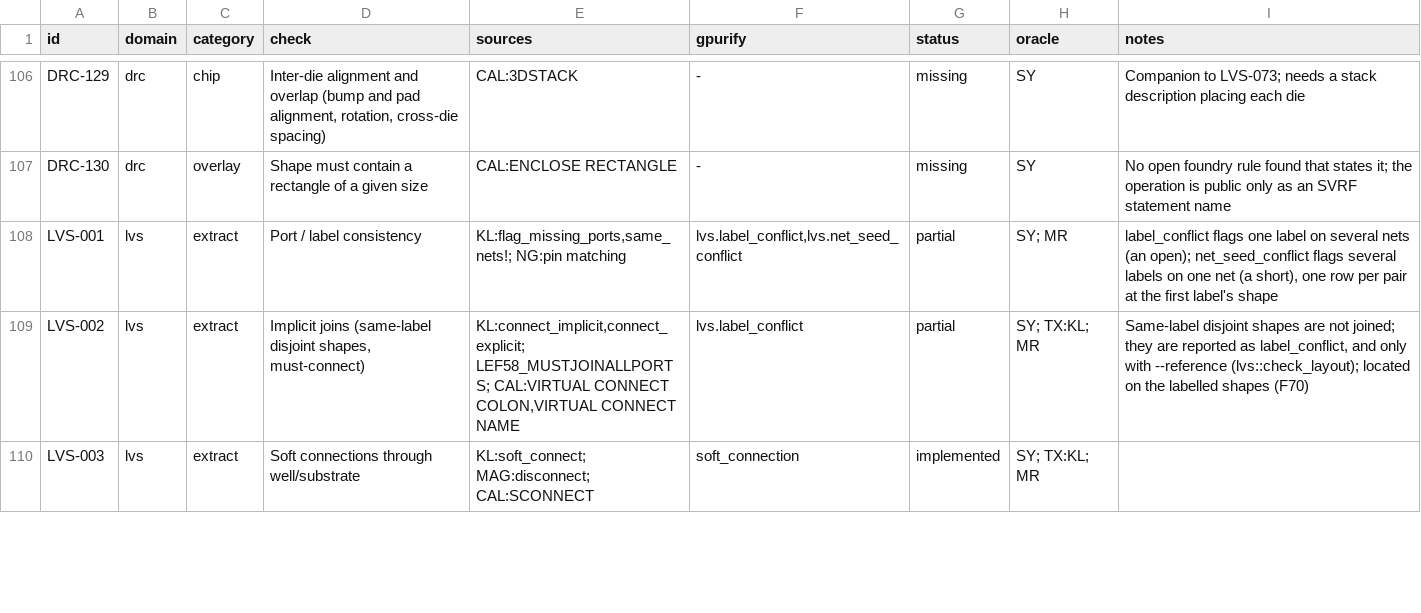
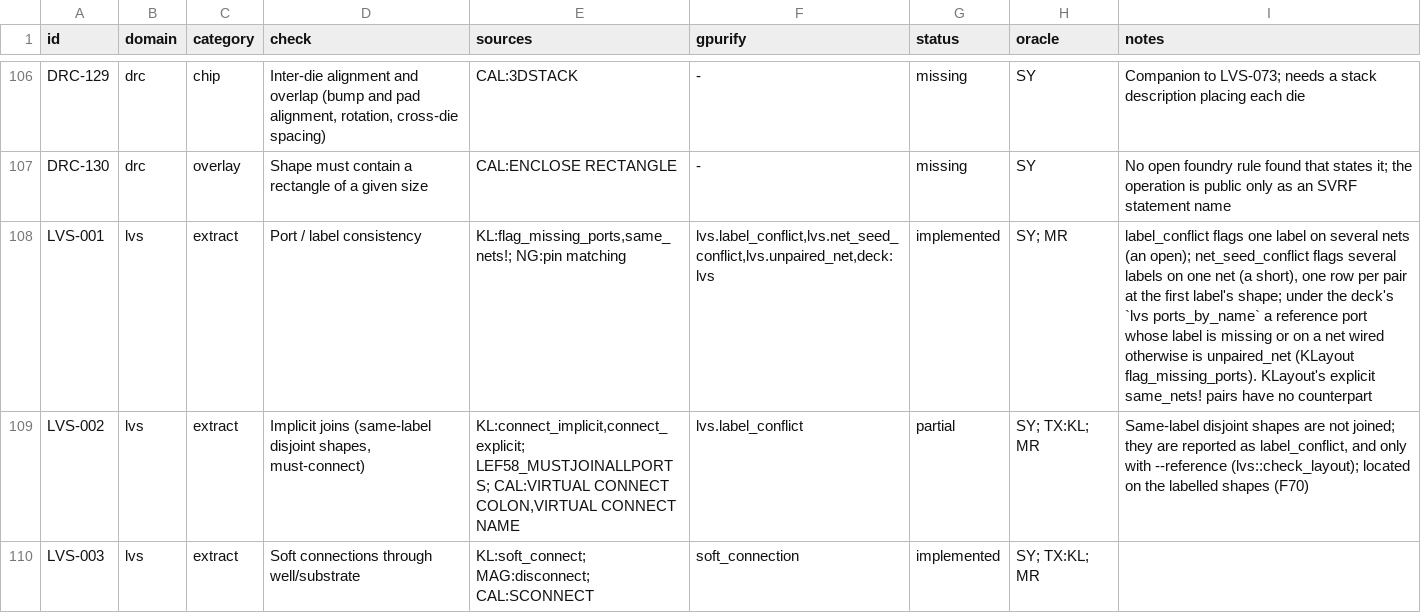
Before and after one commit to UW-ASIC/GPurify, a TSV file: docs/check-catalog.tsv, drawn as a sheet; only a part is shown, gaps mark what is left out; the diff covers the shown part only.

Commit message:
lvs: a deck holds each reference port to the layout net its name labels (H8)
Catalog LVS-016 and LVS-001 were partial: port names were never
compared, so swapped pad labels, or a port with no label at all, matched
whenever the structure did. KLayout's `flag_missing_ports` reports
"pins in the current top circuit's schematic [that] are not labelled
correspondingly in the layout", which "prevents swapping of port labels
or pads"; Netgen matches top-level pins by name.

`lvs ports_by_name` makes `compare_with` seed refinement: each port of
the reference (its own ports, before a layout label protects another
net) starts in a class of its own with the layout nets its name labels.
A port whose label is missing or sits on a net wired otherwise is then
unpaired (`lvs.unpaired_net`). Seeding only splits classes, so it can
never turn a mismatch into a match. Off, names only break ties.

Tests:
- deck_text: the flag, off by default, twice refused (the spec);
- lvs/controls: two transistors whose reference wires gate in1 to drain
  out2 match by structure and not by name; the same names match; an
  unlabelled layout matches only by structure (KLayout's definition, by
  hand); breaks if ports are not held to labels, or are when not asked;
- exhaustive X5: the oracle's bijection must send each labelled layout
  net to the reference port of its name, and each port must have one;
  6 fixtures, port order reversed included.

```diff
--- a/docs/check-catalog.tsv
+++ b/docs/check-catalog.tsv
@@ -107,3 +107,3 @@ DRC-129	drc	chip	Inter-die alignment and overlap (bump and pad alignment, rotati
 DRC-130	drc	overlay	Shape must contain a rectangle of a given size	CAL:ENCLOSE RECTANGLE	-	missing	SY	No open foundry rule found that states it; the operation is public only as an SVRF statement name
-LVS-001	lvs	extract	Port / label consistency	KL:flag_missing_ports,same_nets!; NG:pin matching	lvs.label_conflict,lvs.net_seed_conflict	partial	SY; MR	label_conflict flags one label on several nets (an open); net_seed_conflict flags several labels on one net (a short), one row per pair at the first label's shape
+LVS-001	lvs	extract	Port / label consistency	KL:flag_missing_ports,same_nets!; NG:pin matching	lvs.label_conflict,lvs.net_seed_conflict,lvs.unpaired_net,deck:lvs	implemented	SY; MR	label_conflict flags one label on several nets (an open); net_seed_conflict flags several labels on one net (a short), one row per pair at the first label's shape; under the deck's `lvs ports_by_name` a reference port whose label is missing or on a net wired otherwise is unpaired_net (KLayout flag_missing_ports). KLayout's explicit same_nets! pairs have no counterpart
 LVS-002	lvs	extract	Implicit joins (same-label disjoint shapes, must-connect)	KL:connect_implicit,connect_explicit; LEF58_MUSTJOINALLPORTS; CAL:VIRTUAL CONNECT COLON,VIRTUAL CONNECT NAME	lvs.label_conflict	partial	SY; TX:KL; MR	Same-label disjoint shapes are not joined; they are reported as label_conflict, and only with --reference (lvs::check_layout); located on the labelled shapes (F70)
```
Also changed, not shown: 5 edited cells elsewhere in this file, 14 other files.
